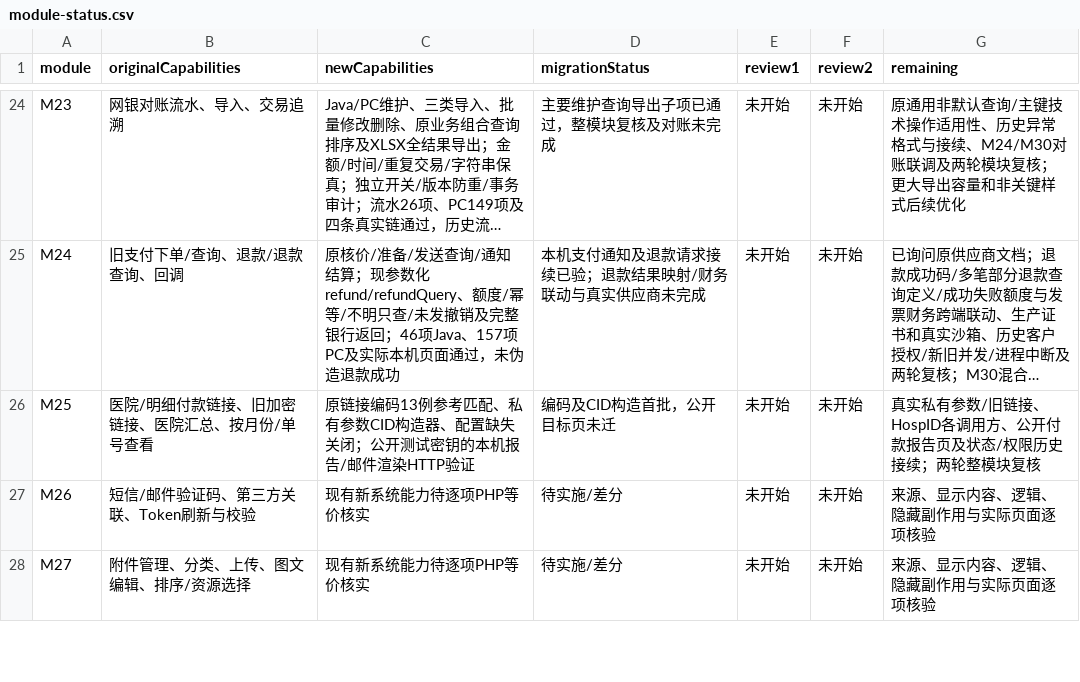
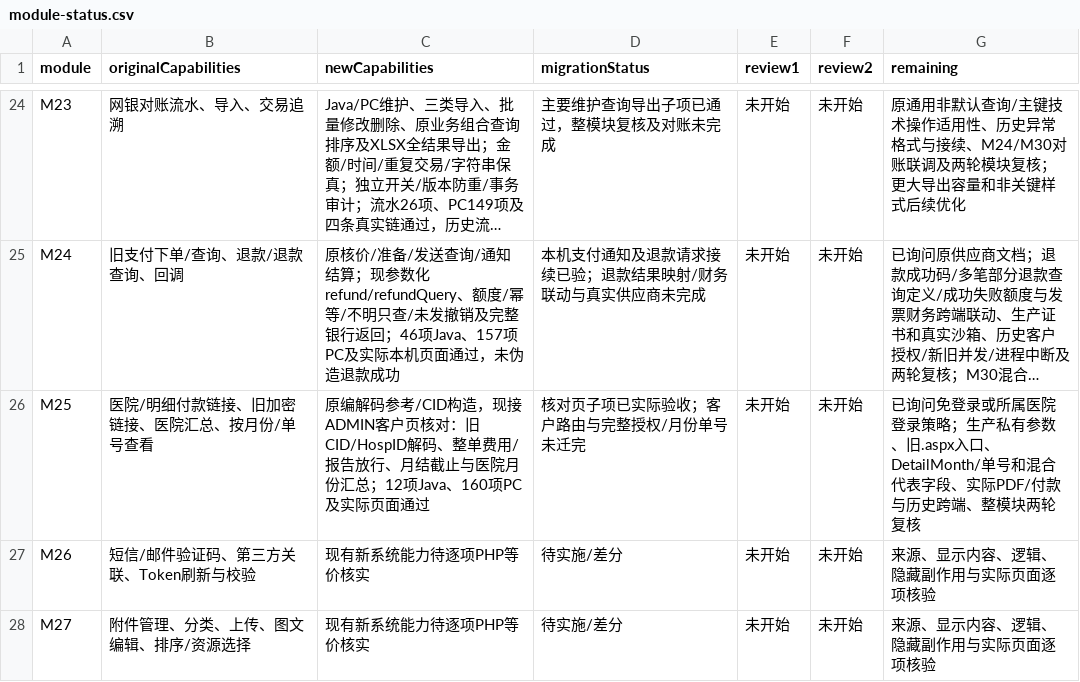
Before and after one commit to gongzhiqiang666-star/petliswx, a CSV file: docs/php-parity/module-status.csv, drawn as a sheet; only a part is shown, gaps mark what is left out; long unchanged cells end in …; the diff names each change by its address in the sheet, - before the commit and + after, or states it on an @@ line.

```diff
--- a/docs/php-parity/module-status.csv
+++ b/docs/php-parity/module-status.csv
-C26 (newCapabilities): 原链接编码13例参考匹配、私有参数CID构造器、配置缺失关闭；公开测试密钥的本机报告/邮件渲染HTTP验证
+C26 (newCapabilities): 原编解码参考/CID构造，现接ADMIN客户页核对：旧CID/HospID解码、整单费用/报告放行、月结截止与医院月份汇总；12项Java、160项PC及实际页面通过
-D26 (migrationStatus): 编码及CID构造首批，公开目标页未迁
+D26 (migrationStatus): 核对页子项已实际验收；客户路由与完整授权/月份单号未迁完
-G26 (remaining): 真实私有参数/旧链接、HospID各调用方、公开付款报告页及状态/权限历史接续；两轮整模块复核
+G26 (remaining): 已询问免登录或所属医院登录策略；生产私有参数、旧.aspx入口、DetailMonth/单号和混合代表字段、实际PDF/付款与历史跨端、整模块两轮复核
```
Also changed, not shown: docs/php-parity/migration-ledger.csv, 18 other files.
